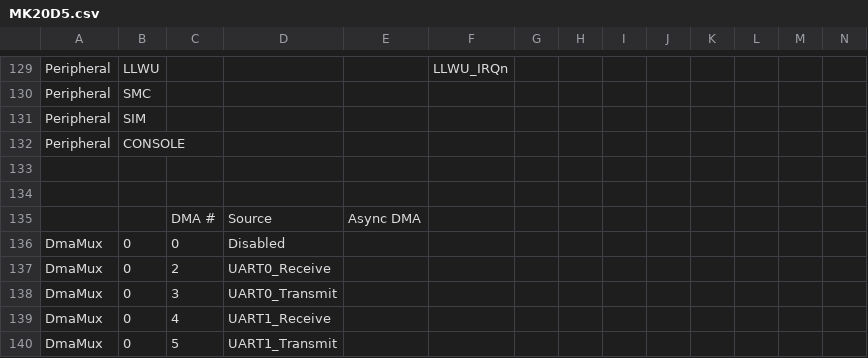
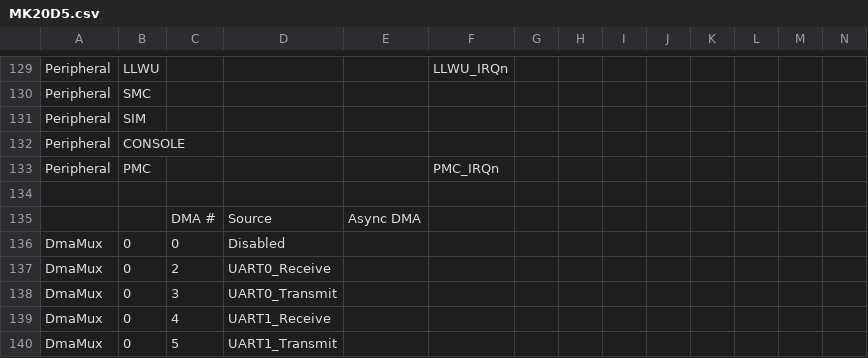
Before and after one commit to podonoghue/usbdm-eclipse-plugins, a CSV file: net.sourceforge.usbdm.deviceEditor/data/MK20D5.csv, drawn as a sheet; only a part is shown, gaps mark what is left out; rows hold the shown columns only; the diff names each change by its address in the sheet, - before the commit and + after, or states it on an @@ line.

```diff
--- a/net.sourceforge.usbdm.deviceEditor/data/MK20D5.csv
+++ b/net.sourceforge.usbdm.deviceEditor/data/MK20D5.csv
-row 133: (empty)
+row 133: Peripheral | PMC |  |  |  | PMC_IRQn
```
Also changed, not shown: net.sourceforge.usbdm.deviceEditor/data/MK20D7.csv, net.sourceforge.usbdm.deviceEditor/data/MK22D5.csv, 18 other files.
